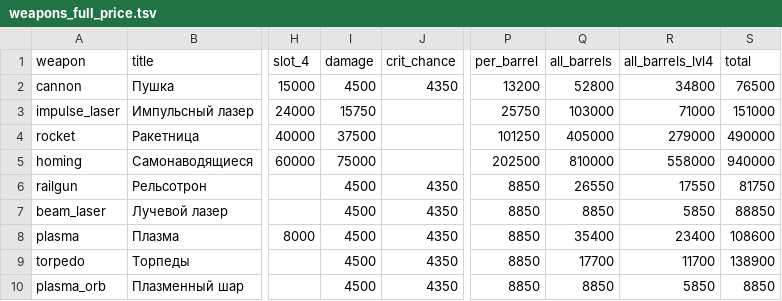
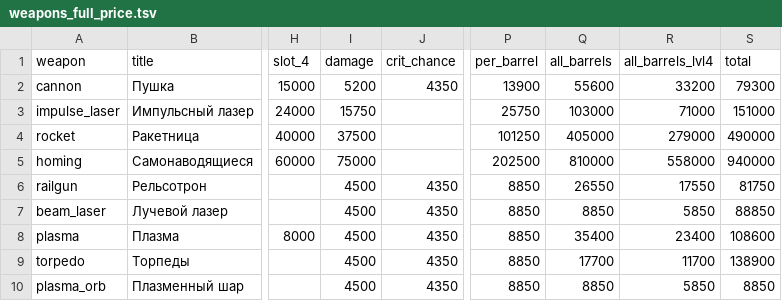
Before and after one commit to BarVit/UnityHomeWorks, a TSV file: Flappy Terminator/Assets/Data/Reports/weapons_full_price.tsv, drawn as a sheet; only a part is shown, gaps mark what is left out; the diff names each change by its address in the sheet, - before the commit and + after, or states it on an @@ line.

```diff
--- a/Flappy Terminator/Assets/Data/Reports/weapons_full_price.tsv
+++ b/Flappy Terminator/Assets/Data/Reports/weapons_full_price.tsv
-I2 (damage): 4500
+I2 (damage): 5200
-P2 (per_barrel): 13200
+P2 (per_barrel): 13900
-Q2 (all_barrels): 52800
+Q2 (all_barrels): 55600
-R2 (all_barrels_lvl4): 34800
+R2 (all_barrels_lvl4): 33200
-S2 (total): 76500
+S2 (total): 79300
```
Also changed, not shown: Flappy Terminator/Assets/Data/Tables/weapon_upgrades.tsv, 1 other file.
